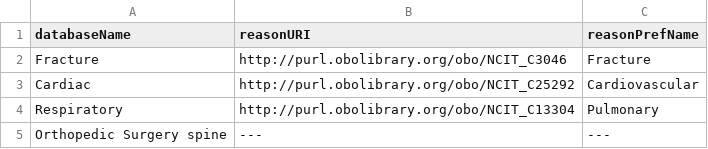
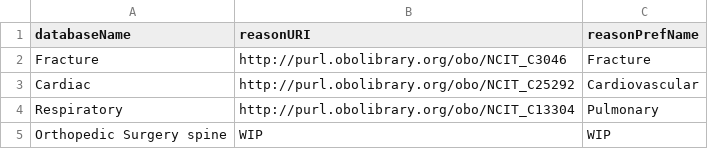
Before and after one commit to ejp-rd-vp/duchenne-proms, a CSV file: csv/uciReasons_mappings.csv, drawn as a sheet.

```diff
--- a/csv/uciReasons_mappings.csv
+++ b/csv/uciReasons_mappings.csv
@@ -4,2 +4,2 @@ Cardiac,http://purl.obolibrary.org/obo/NCIT_C25292,Cardiovascular
 Respiratory,http://purl.obolibrary.org/obo/NCIT_C13304,Pulmonary
-Orthopedic Surgery spine,---,---
+Orthopedic Surgery spine,WIP,WIP
```
Also changed, not shown: csv/vaccineName_mappings.csv.
